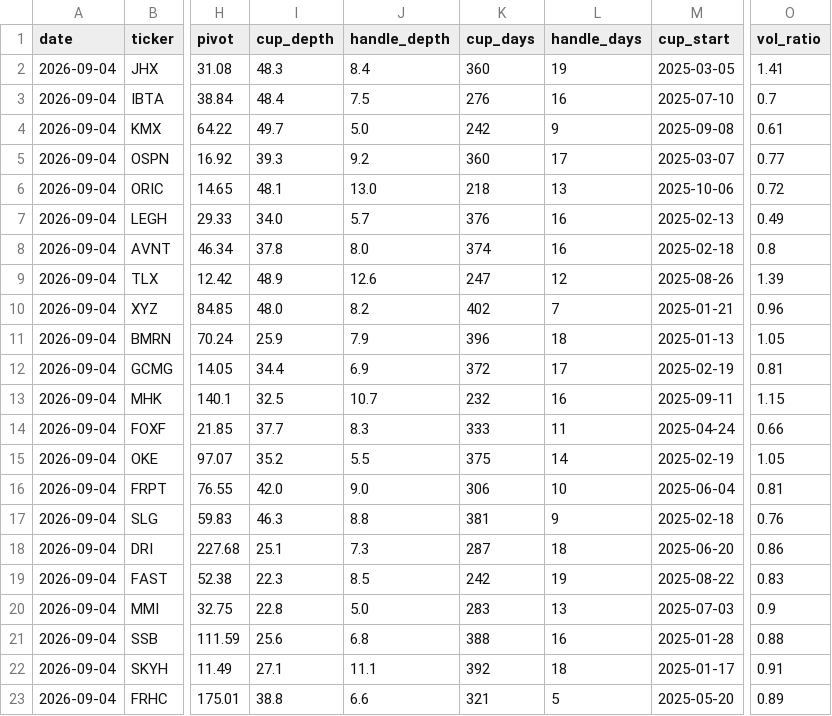
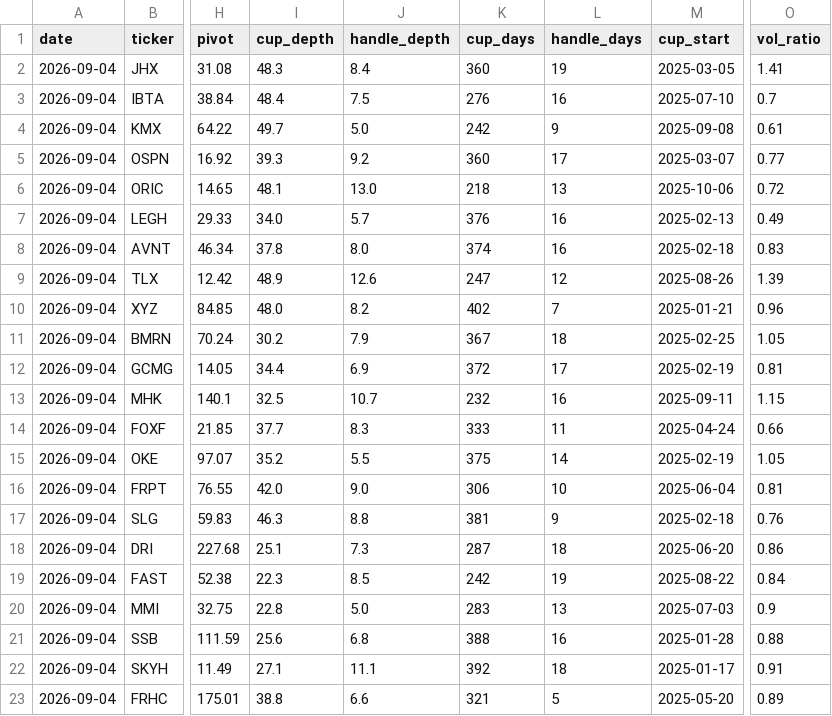
Before and after one commit to sosonamso/engi_stock_ai, a CSV file: scanner_us_raw.csv, drawn as a sheet; only a part is shown, gaps mark what is left out; the diff names each change by its address in the sheet, - before the commit and + after, or states it on an @@ line.

```diff
--- a/scanner_us_raw.csv
+++ b/scanner_us_raw.csv
-O8 (vol_ratio): 0.8
+O8 (vol_ratio): 0.83
-I11 (cup_depth): 25.9
+I11 (cup_depth): 30.2
-K11 (cup_days): 396
+K11 (cup_days): 367
-M11 (cup_start): 2025-01-13
+M11 (cup_start): 2025-02-25
-O19 (vol_ratio): 0.83
+O19 (vol_ratio): 0.84
```
Also changed, not shown: scanner_us_all.csv.
